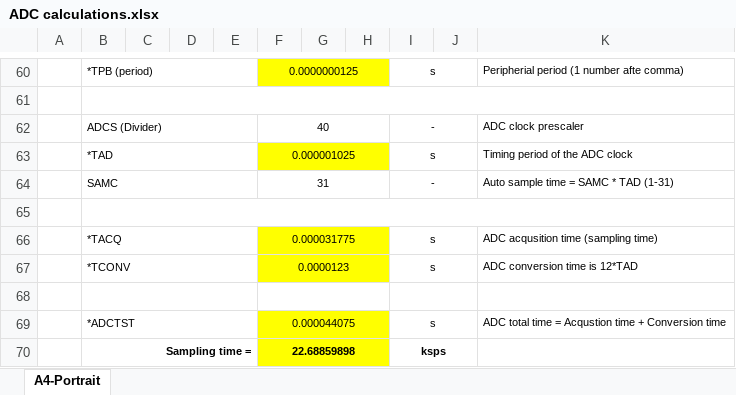
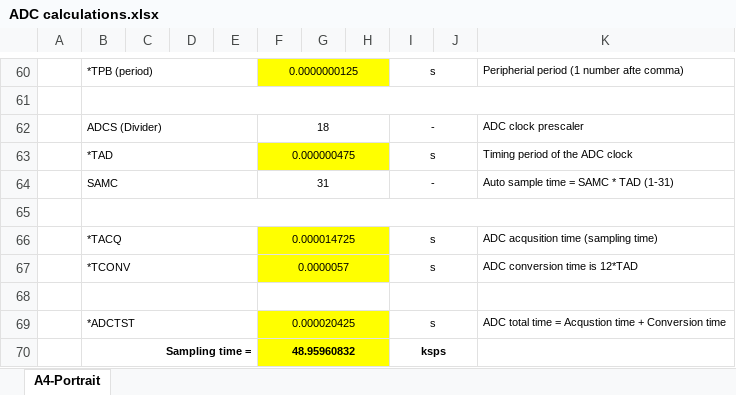
Before and after one commit to REFASTllc/SMMA, an Excel workbook: Documentation/ADC calculations.xlsx, sheet A4-Portrait, drawn as a sheet; only a part is shown, gaps mark what is left out; values as stored, in another font and other column widths than the file's, no borders; the diff names each change by its address in the sheet, - before the commit and + after, or states it on an @@ line.

```diff
--- a/Documentation/ADC calculations.xlsx (sheet A4-Portrait)
+++ b/Documentation/ADC calculations.xlsx (sheet A4-Portrait)
-F62: 40
+F62: 18
-F63: 0.000001025
+F63: 0.000000475
-F66: 0.000031775
+F66: 0.000014725
-F67: 0.0000123
+F67: 0.0000057
-F69: 0.000044075
+F69: 0.000020425
-F70: 22.68859898
+F70: 48.95960832
```
Also changed, not shown: 1 other file.
